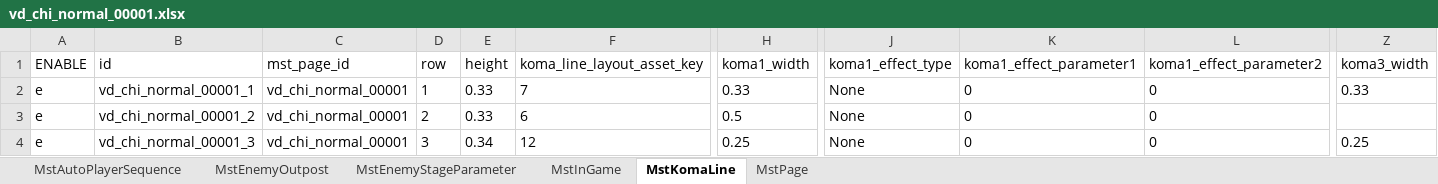
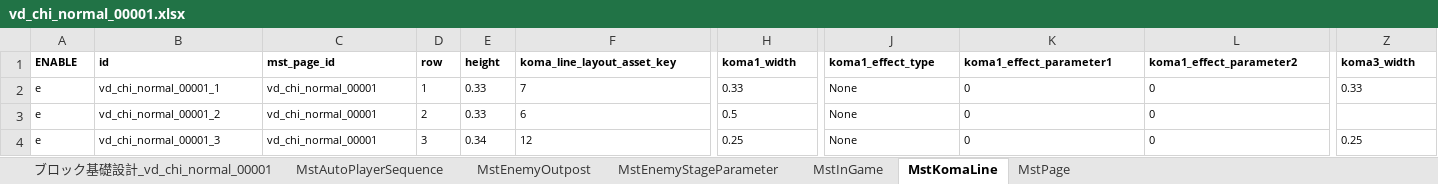
Before and after one commit to Wonderplanet/glow-brain, an Excel workbook: domain/tasks/20260310_115400_vd_ingame_masterdata_generation/vd-ingame-creator/vd_chi_normal_00001/vd_chi_normal_00001.xlsx, sheet MstKomaLine, drawn as a sheet; only a part is shown, gaps mark what is left out; values as stored, in another font and other column widths than the file's, no borders; the diff covers the shown part only; the diff names each change by its address in the sheet, - before the commit and + after, or states it on an @@ line.

```diff
--- a/domain/tasks/20260310_115400_vd_ingame_masterdata_generation/vd-ingame-creator/vd_chi_normal_00001/vd_chi_normal_00001.xlsx (sheet MstKomaLine)
+++ b/domain/tasks/20260310_115400_vd_ingame_masterdata_generation/vd-ingame-creator/vd_chi_normal_00001/vd_chi_normal_00001.xlsx (sheet MstKomaLine)
+sheet tab: ブロック基礎設計_vd_chi_normal_00001
@@ A1:Z1 text size: smaller, bold: off → on @@
@@ A2:F4 text size: smaller @@
@@ H2:H4 text size: smaller @@
@@ J2:L4 text size: smaller @@
@@ Z2 text size: smaller @@
@@ Z4 text size: smaller @@
```
Also changed, not shown: cell formats elsewhere in this sheet, sheet MstAutoPlayerSequence, sheet MstEnemyStageParameter, sheet MstInGame, sheet MstEnemyOutpost, sheet MstPage.
